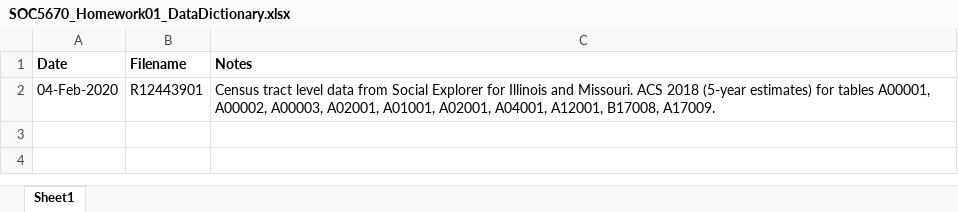
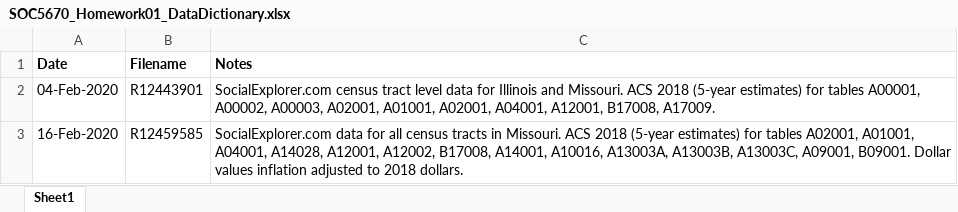
Before and after one commit to SLU-Courses-Townes/SOC5670, an Excel workbook: Assignments/Homework01/SOC5670_Homework01_DataDictionary.xlsx, sheet Sheet1, drawn as a sheet; values as stored, in another font and other column widths than the file's, no borders; the diff names each change by its address in the sheet, - before the commit and + after, or states it on an @@ line.

```diff
--- a/Assignments/Homework01/SOC5670_Homework01_DataDictionary.xlsx (sheet Sheet1)
+++ b/Assignments/Homework01/SOC5670_Homework01_DataDictionary.xlsx (sheet Sheet1)
-C2 (Notes): Census tract level data from Social Explorer for Illinois…
+C2 (Notes): SocialExplorer.com census tract level data for Illinois…
+row 3: 16-Feb-2020 | R12459585 | SocialExplorer.com data for all census tracts in Missouri. ACS 2018 (5-year estimates) for tables A02001, A01001, A04001, A14028, A12001, A12002, B17008, A14001, A10016, A13003A, A13003B, A13003C, A09001, B09001. Dollar values inflation adjusted to 2018 dollars.
```
Also changed, not shown: Labs/SOC5670_Lab_DataDictionary.xlsx, 6 other files.
